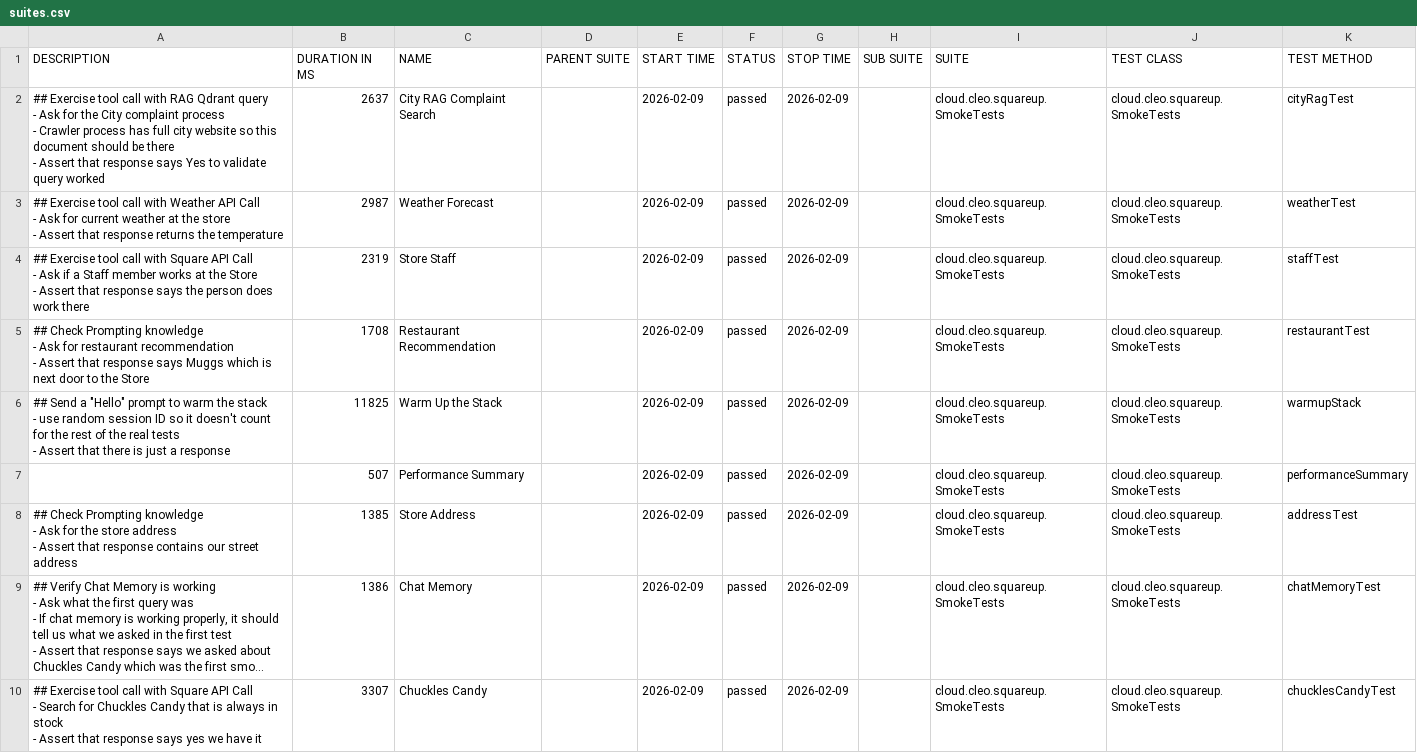
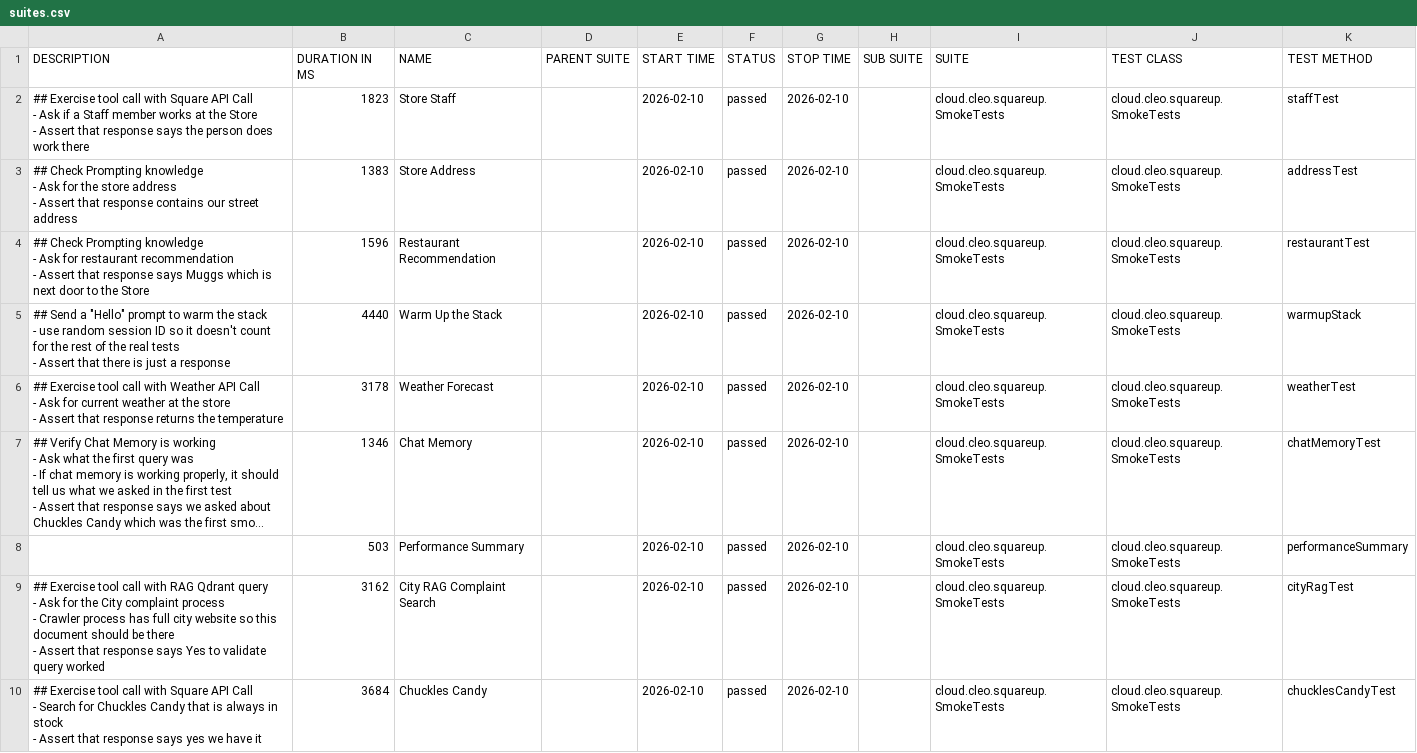
Before and after one commit to docwho2/java-squareup-spring-ai-ivr, a CSV file: us.amazon.nova-2-lite-v1_0/SmokeTests/data/suites.csv, drawn as a sheet; long unchanged cells end in …; removed rows and columns are numbered as before the commit, all else as after; ↵ is a line break in a cell; the diff names each change by its address in the sheet, - before the commit and + after, or states it on an @@ line.

```diff
--- a/us.amazon.nova-2-lite-v1_0/SmokeTests/data/suites.csv
+++ b/us.amazon.nova-2-lite-v1_0/SmokeTests/data/suites.csv
-row 2: ## Exercise tool call with RAG Qdrant query ↵ - Ask for the City complaint process ↵ - Crawler process has full city website so this document should be there ↵ - Assert that response says Yes to validate query worked | 2637 | City RAG Complaint Search |  | 2026-02-09 | passed | 2026-02-09 |  | cloud.cleo.squareup.SmokeTests | cloud.cleo.squareup.SmokeTests | cityRagTest
-row 3: ## Exercise tool call with Weather API Call ↵ - Ask for current weather at the store ↵ - Assert that response returns the temperature | 2987 | Weather Forecast |  | 2026-02-09 | passed | 2026-02-09 |  | cloud.cleo.squareup.SmokeTests | cloud.cleo.squareup.SmokeTests | weatherTest
-B2 (DURATION IN MS): 2319
+B2 (DURATION IN MS): 1823
-E2 (START TIME): 2026-02-09
+E2 (START TIME): 2026-02-10
-G2 (STOP TIME): 2026-02-09
+G2 (STOP TIME): 2026-02-10
+row 3: ## Check Prompting knowledge ↵ - Ask for the store address ↵ - Assert that response contains our street address | 1383 | Store Address |  | 2026-02-10 | passed | 2026-02-10 |  | cloud.cleo.squareup.SmokeTests | cloud.cleo.squareup.SmokeTests | addressTest
-B4 (DURATION IN MS): 1708
+B4 (DURATION IN MS): 1596
-E4:E5 (START TIME): 2026-02-09
+E4:E5 (START TIME): 2026-02-10
-G4:G5 (STOP TIME): 2026-02-09
+G4:G5 (STOP TIME): 2026-02-10
-B5 (DURATION IN MS): 11825
+B5 (DURATION IN MS): 4440
-row 7:  | 507 | Performance Summary |  | 2026-02-09 | passed | 2026-02-09 |  | cloud.cleo.squareup.SmokeTests | cloud.cleo.squareup.SmokeTests | performanceSummary
-A6 (DESCRIPTION): ## Check Prompting knowledge ↵ - Ask for the store address ↵ - Assert that response contains our street address
+A6 (DESCRIPTION): ## Exercise tool call with Weather API Call ↵ - Ask for current weather at the store ↵ - Assert that response returns the temperature
-B6 (DURATION IN MS): 1385
+B6 (DURATION IN MS): 3178
-C6 (NAME): Store Address
+C6 (NAME): Weather Forecast
-E6:E7 (START TIME): 2026-02-09
+E6:E7 (START TIME): 2026-02-10
-G6:G7 (STOP TIME): 2026-02-09
+G6:G7 (STOP TIME): 2026-02-10
-K6 (TEST METHOD): addressTest
+K6 (TEST METHOD): weatherTest
-B7 (DURATION IN MS): 1386
+B7 (DURATION IN MS): 1346
+row 8:  | 503 | Performance Summary |  | 2026-02-10 | passed | 2026-02-10 |  | cloud.cleo.squareup.SmokeTests | cloud.cleo.squareup.SmokeTests | performanceSummary
+row 9: ## Exercise tool call with RAG Qdrant query ↵ - Ask for the City complaint process ↵ - Crawler process has full city website so this document should be there ↵ - Assert that response says Yes to validate query worked | 3162 | City RAG Complaint Search |  | 2026-02-10 | passed | 2026-02-10 |  | cloud.cleo.squareup.SmokeTests | cloud.cleo.squareup.SmokeTests | cityRagTest
-B10 (DURATION IN MS): 3307
+B10 (DURATION IN MS): 3684
-E10 (START TIME): 2026-02-09
+E10 (START TIME): 2026-02-10
-G10 (STOP TIME): 2026-02-09
+G10 (STOP TIME): 2026-02-10
```
Also changed, not shown: us.amazon.nova-2-lite-v1_0/SmokeTests/data/behaviors.csv, 42 other files.
